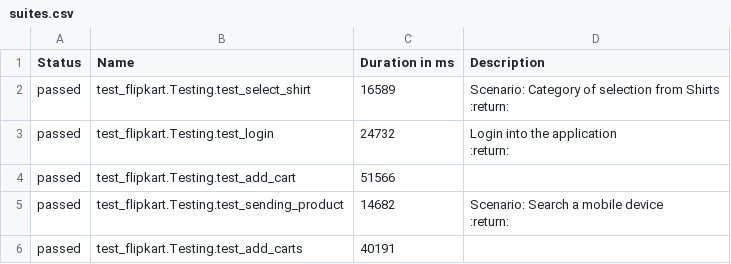
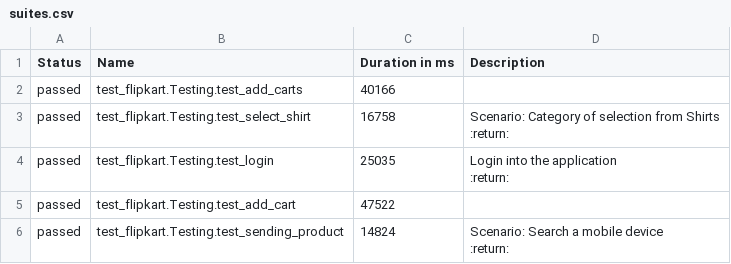
Before and after one commit to hussyn/Flipkart-Automation, a CSV file: allure-report/data/suites.csv, drawn as a sheet.

```diff
--- a/allure-report/data/suites.csv
+++ b/allure-report/data/suites.csv
@@ -1,15 +1,15 @@
 "Status","Name","Duration in ms","Description"
-"passed","test_flipkart.Testing.test_select_shirt","16589","
-        Scenario: Category of selection from Shirts
-        :return:
-        "
-"passed","test_flipkart.Testing.test_login","24732","
-        Login into the application
-        :return:
-        "
-"passed","test_flipkart.Testing.test_add_cart","51566",""
-"passed","test_flipkart.Testing.test_sending_product","14682","
-        Scenario: Search a mobile device
-        :return:
-        "
-"passed","test_flipkart.Testing.test_add_carts","40191",""
+"passed","test_flipkart.Testing.test_add_carts","40166",""
+"passed","test_flipkart.Testing.test_select_shirt","16758","
+        Scenario: Category of selection from Shirts
+        :return:
+        "
+"passed","test_flipkart.Testing.test_login","25035","
+        Login into the application
+        :return:
+        "
+"passed","test_flipkart.Testing.test_add_cart","47522",""
+"passed","test_flipkart.Testing.test_sending_product","14824","
+        Scenario: Search a mobile device
+        :return:
+        "
```
Also changed, not shown: 30 other files.
